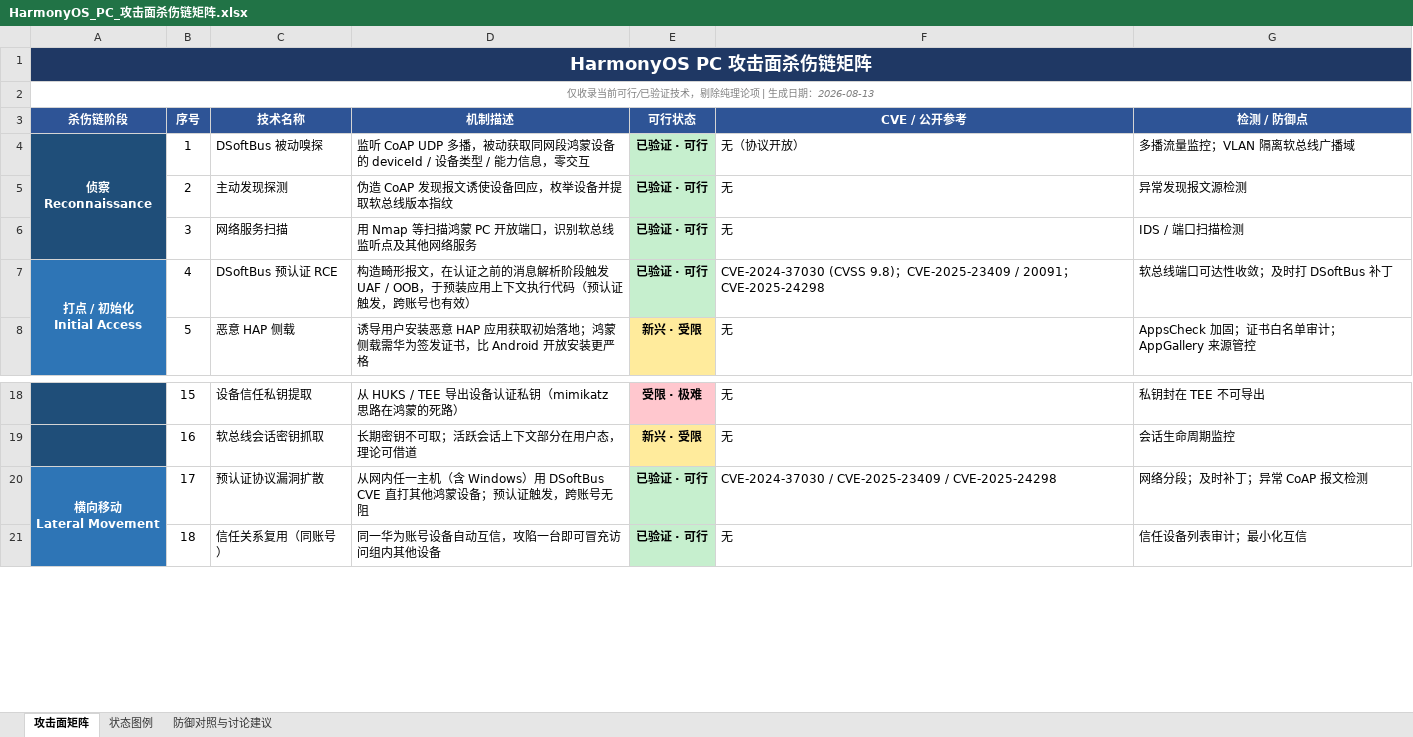
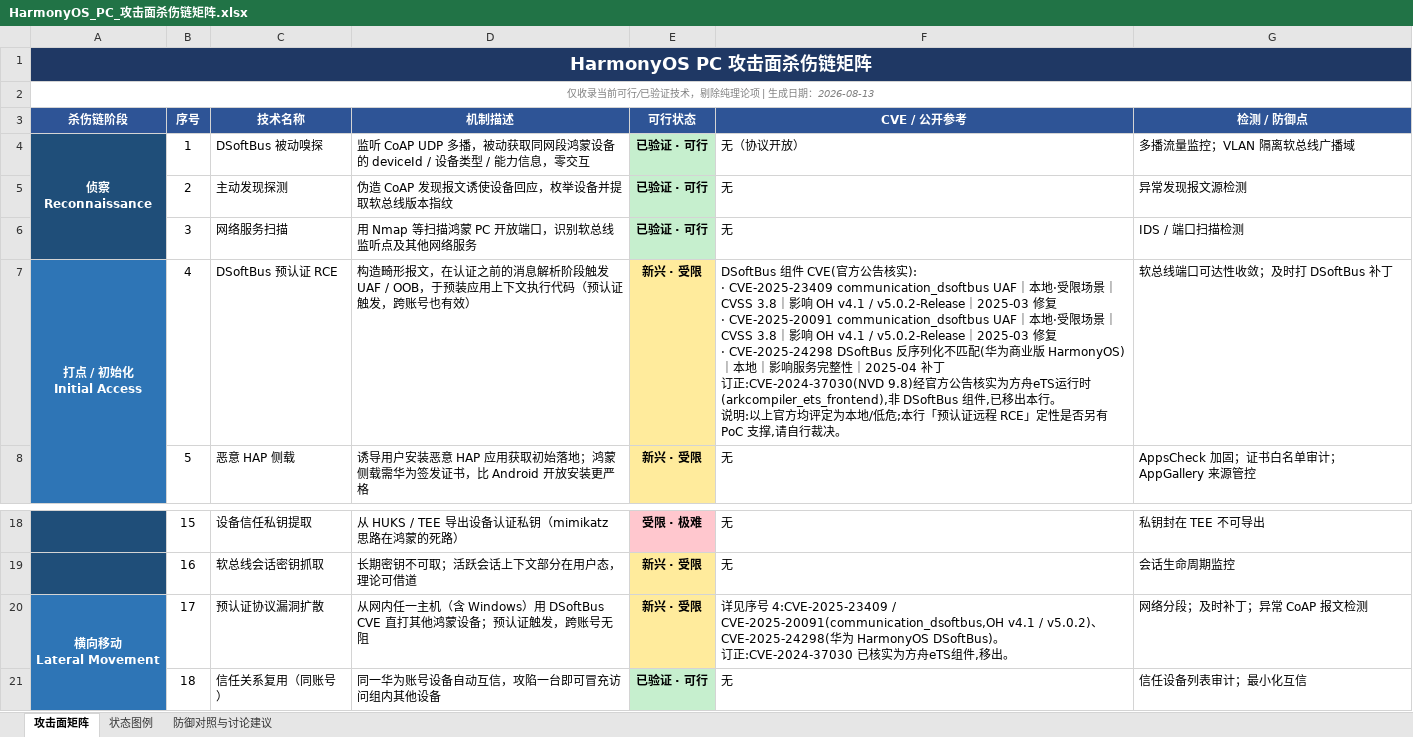
Before and after one commit to b0bac/harmonyOSSecurityTools, an Excel workbook: HarmonyOS_PC_攻击面杀伤链矩阵.xlsx, sheet 攻击面矩阵, drawn as a sheet; only a part is shown, gaps mark what is left out; values as stored, in another font and other column widths than the file's, no borders; ↵ is a line break in a cell; the diff names each change by its address in the sheet, - before the commit and + after, or states it on an @@ line.

Commit message:
fix: 订正 DSoftBus CVE 归属与影响版本,R7/R20 状态降级为新兴·受限

```diff
--- a/HarmonyOS_PC_攻击面杀伤链矩阵.xlsx (sheet 攻击面矩阵)
+++ b/HarmonyOS_PC_攻击面杀伤链矩阵.xlsx (sheet 攻击面矩阵)
-E7 (可行状态): 已验证 · 可行
+E7 (可行状态): 新兴 · 受限
-E7 fill: #C6EFCE
+E7 fill: #FFEB9C
-F7 (CVE / 公开参考): CVE-2024-37030 (CVSS 9.8)；CVE-2025-23409 / 20091；CVE-2025-24298
+F7 (CVE / 公开参考): DSoftBus 组件 CVE(官方公告核实): ↵ · CVE-2025-23409 communication_dsoftbus UAF｜本地·受限场景｜CVSS 3.8｜影响 OH v4.1 / v5.0.2-Release｜2025-03 修复 ↵ · CVE-2025-20091 communication_dsoftbus UAF｜本地·受限场景｜CVSS 3.8｜影响 OH v4.1 / v5.0.2-Release｜2025-03 修复 ↵ · CVE-2025-24298 DSoftBus 反序列化不匹配(华为商业版 HarmonyOS)｜本地｜影响服务完整性｜2025-04 补丁 ↵ 订正:CVE-2024-37030(NVD 9.8)经官方公告核实为方舟eTS运行时(arkcompiler_ets_frontend),非 DSoftBus 组件,已移出本行。 ↵ 说明:以上官方均评定为本地/低危;本行「预认证远程 RCE」定性是否另有 PoC 支撑,请自行裁决。
-E20 (可行状态): 已验证 · 可行
+E20 (可行状态): 新兴 · 受限
-E20 fill: #C6EFCE
+E20 fill: #FFEB9C
-F20 (CVE / 公开参考): CVE-2024-37030 / CVE-2025-23409 / CVE-2025-24298
+F20 (CVE / 公开参考): 详见序号 4:CVE-2025-23409 / CVE-2025-20091(communication_dsoftbus,OH v4.1 / v5.0.2)、CVE-2025-24298(华为 HarmonyOS DSoftBus)。 ↵ 订正:CVE-2024-37030 已核实为方舟eTS组件,移出。
```
